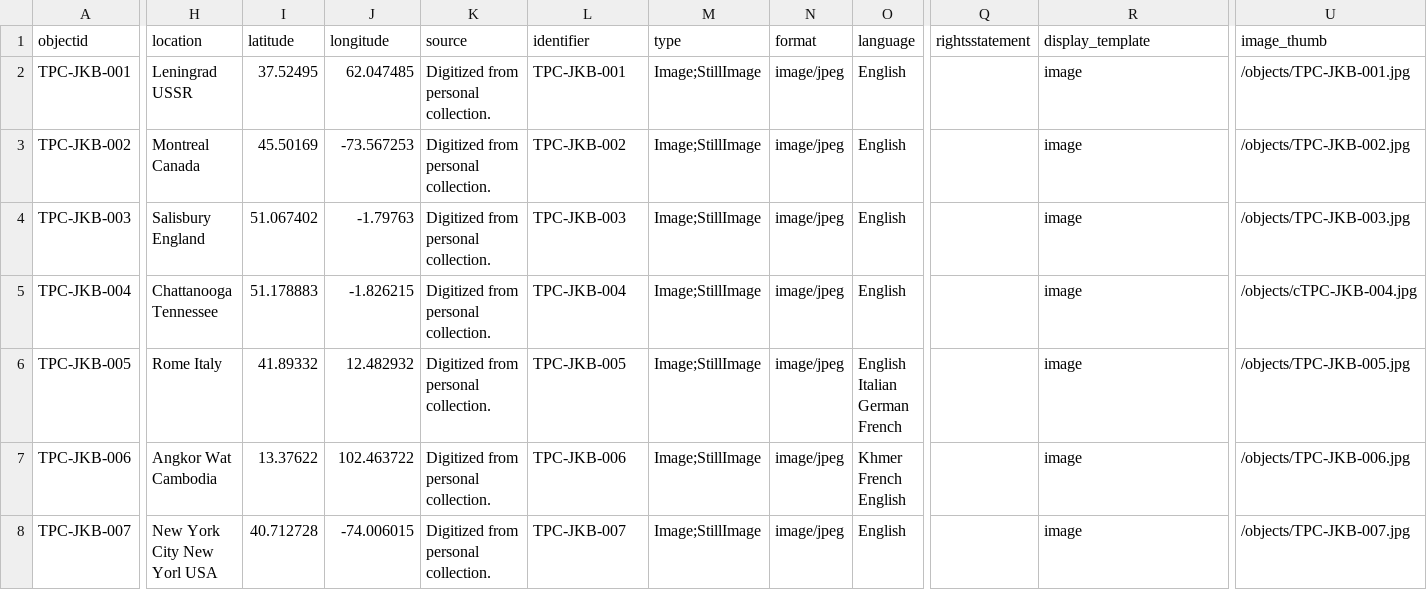
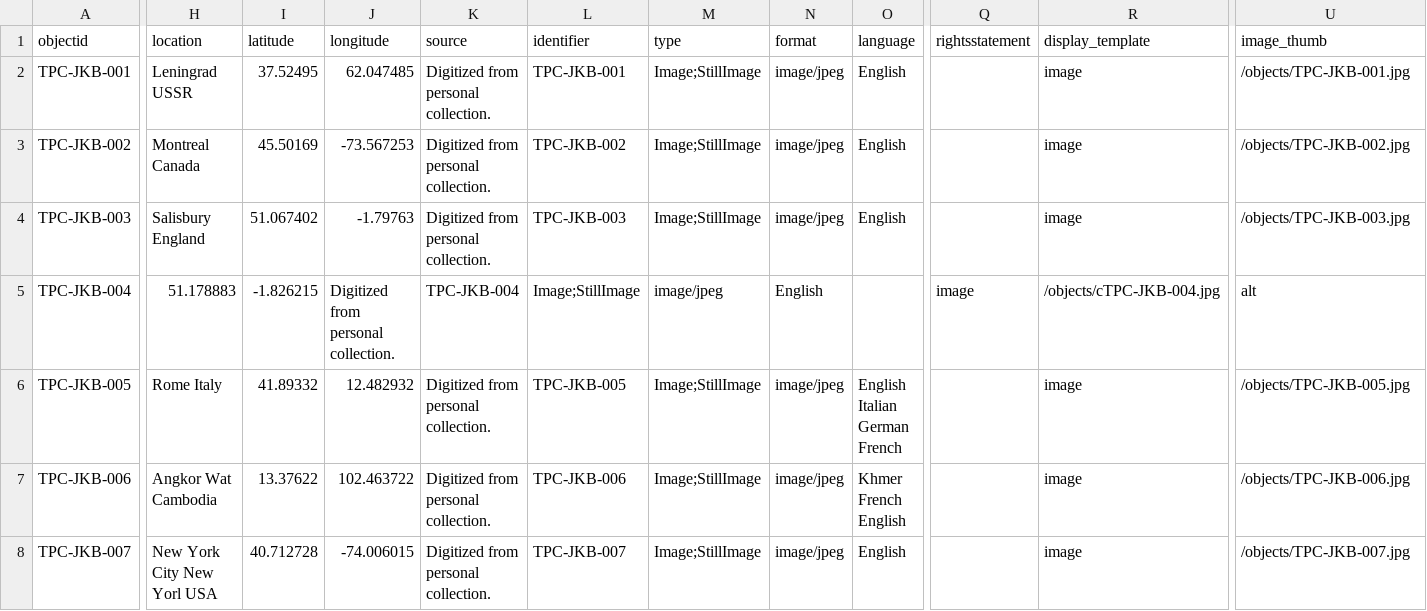
Before and after one commit to JBakerUTK/JKBINSC565, a CSV file: _data/JKB001.csv, drawn as a sheet; only a part is shown, gaps mark what is left out; the diff covers the shown part only; the diff names each change by its address in the sheet, - before the commit and + after, or states it on an @@ line.

Commit message:
Update JKB001.csv
Trying to find error in Stonehenge lines

```diff
--- a/_data/JKB001.csv
+++ b/_data/JKB001.csv
-H5 (location): Chattanooga Tennessee
+H5 (location): 51.178883
-I5 (latitude): 51.178883
+I5 (latitude): -1.826215
-J5 (longitude): -1.826215
+J5 (longitude): Digitized from personal collection.
-K5 (source): Digitized from personal collection.
+K5 (source): TPC-JKB-004
-L5 (identifier): TPC-JKB-004
+L5 (identifier): Image;StillImage
-M5 (type): Image;StillImage
+M5 (type): image/jpeg
-N5 (format): image/jpeg
+N5 (format): English
-O5 (language): English
+O5 (language): (empty)
-Q5 (rightsstatement): (empty)
+Q5 (rightsstatement): image
-R5 (display_template): image
+R5 (display_template): /objects/cTPC-JKB-004.jpg
-U5 (image_thumb): /objects/cTPC-JKB-004.jpg
+U5 (image_thumb): alt
```
Also changed, not shown: 1 edited cell elsewhere in this file.
